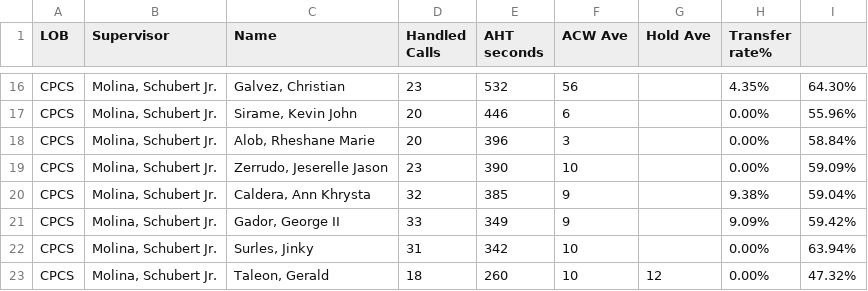
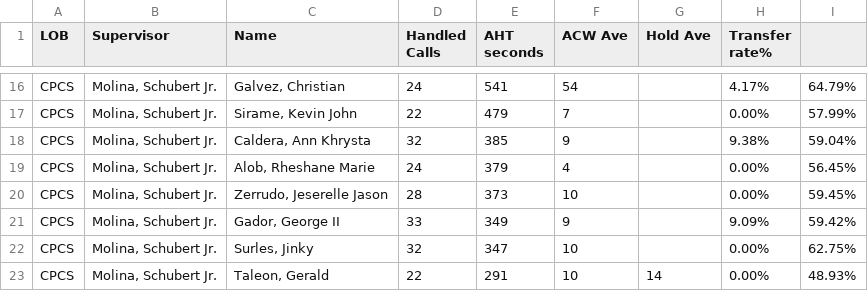
Before and after one commit to mosaicphl/caremoreproviderAHT, a CSV file: cpcs.csv, drawn as a sheet; only a part is shown, gaps mark what is left out; removed rows and columns are numbered as before the commit, all else as after; the diff covers the shown part only; the diff names each change by its address in the sheet, - before the commit and + after, or states it on an @@ line.

```diff
--- a/cpcs.csv
+++ b/cpcs.csv
-D16 (Handled Calls): 23
+D16 (Handled Calls): 24
-E16 (AHT seconds): 532
+E16 (AHT seconds): 541
-F16 (ACW Ave): 56
+F16 (ACW Ave): 54
-H16 (Transfer rate%): 4.35%
+H16 (Transfer rate%): 4.17%
-I16: 64.30%
+I16: 64.79%
-D17 (Handled Calls): 20
+D17 (Handled Calls): 22
-E17 (AHT seconds): 446
+E17 (AHT seconds): 479
-F17 (ACW Ave): 6
+F17 (ACW Ave): 7
-I17: 55.96%
+I17: 57.99%
-row 18: CPCS | Molina, Schubert Jr. | Alob, Rheshane Marie | 20 | 396 | 3 |  | 0.00% | 58.84%
-row 19: CPCS | Molina, Schubert Jr. | Zerrudo, Jeserelle Jason | 23 | 390 | 10 |  | 0.00% | 59.09%
+row 19: CPCS | Molina, Schubert Jr. | Alob, Rheshane Marie | 24 | 379 | 4 |  | 0.00% | 56.45%
+row 20: CPCS | Molina, Schubert Jr. | Zerrudo, Jeserelle Jason | 28 | 373 | 10 |  | 0.00% | 59.45%
-D22 (Handled Calls): 31
+D22 (Handled Calls): 32
-E22 (AHT seconds): 342
+E22 (AHT seconds): 347
-I22: 63.94%
+I22: 62.75%
-D23 (Handled Calls): 18
+D23 (Handled Calls): 22
-E23 (AHT seconds): 260
+E23 (AHT seconds): 291
-G23 (Hold Ave): 12
+G23 (Hold Ave): 14
-I23: 47.32%
+I23: 48.93%
```
Also changed, not shown: 8 added rows, 8 removed rows and 13 edited cells elsewhere in this file, cpcsAHT.csv.
